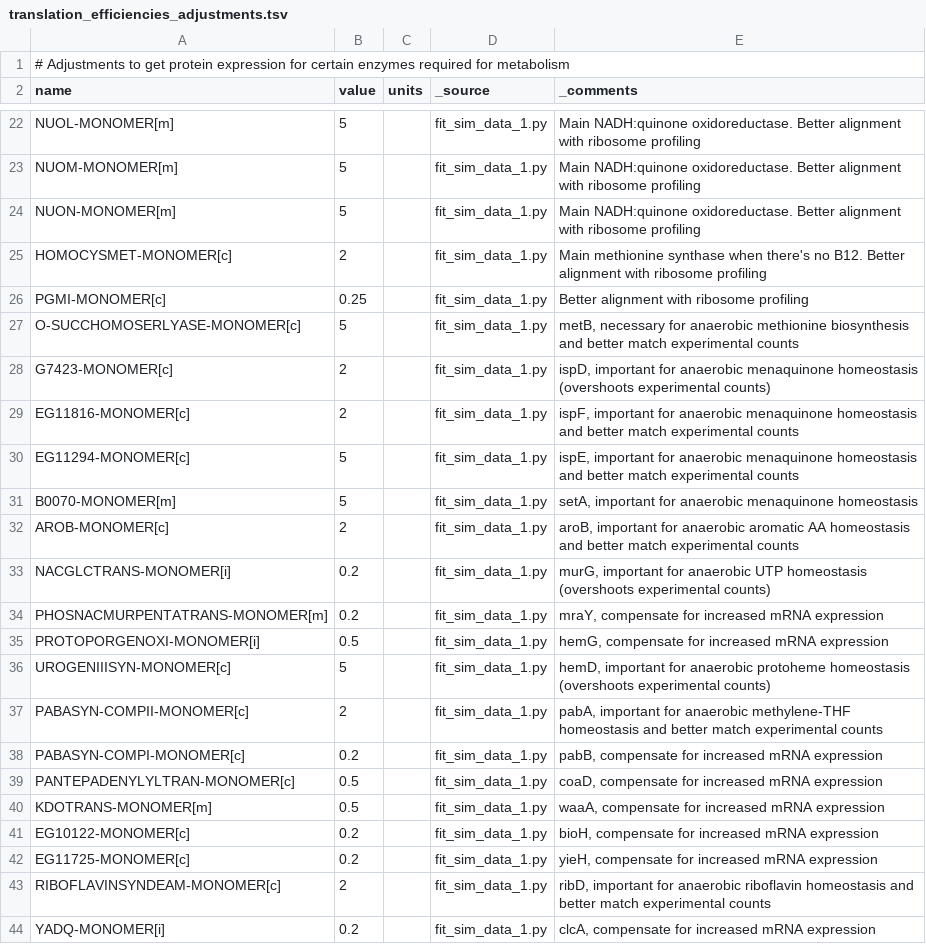
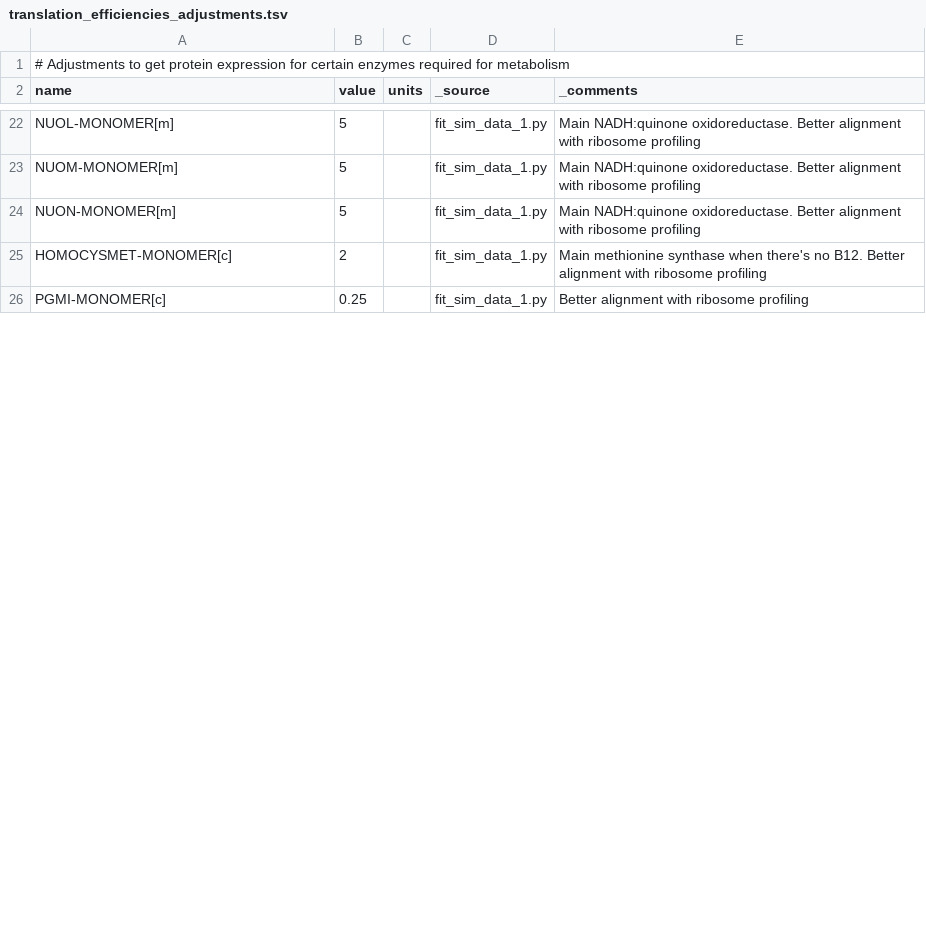
Before and after one commit to CovertLab/vEcoli, a TSV file: reconstruction/ecoli/flat/adjustments/translation_efficiencies_adjustments.tsv, drawn as a sheet; only a part is shown, gaps mark what is left out; the diff covers the shown part only; the diff names each change by its address in the sheet, - before the commit and + after, or states it on an @@ line.

```diff
--- a/reconstruction/ecoli/flat/adjustments/translation_efficiencies_adjustments.tsv
+++ b/reconstruction/ecoli/flat/adjustments/translation_efficiencies_adjustments.tsv
-row 27: O-SUCCHOMOSERLYASE-MONOMER[c] | 5 |  | fit_sim_data_1.py | metB, necessary for anaerobic methionine biosynthesis and better match experimental counts
-row 28: G7423-MONOMER[c] | 2 |  | fit_sim_data_1.py | ispD, important for anaerobic menaquinone homeostasis (overshoots experimental counts)
-row 29: EG11816-MONOMER[c] | 2 |  | fit_sim_data_1.py | ispF, important for anaerobic menaquinone homeostasis and better match experimental counts
-row 30: EG11294-MONOMER[c] | 5 |  | fit_sim_data_1.py | ispE, important for anaerobic menaquinone homeostasis and better match experimental counts
-row 31: B0070-MONOMER[m] | 5 |  | fit_sim_data_1.py | setA, important for anaerobic menaquinone homeostasis
-row 32: AROB-MONOMER[c] | 2 |  | fit_sim_data_1.py | aroB, important for anaerobic aromatic AA homeostasis and better match experimental counts
-row 33: NACGLCTRANS-MONOMER[i] | 0.2 |  | fit_sim_data_1.py | murG, important for anaerobic UTP homeostasis (overshoots experimental counts)
-row 34: PHOSNACMURPENTATRANS-MONOMER[m] | 0.2 |  | fit_sim_data_1.py | mraY, compensate for increased mRNA expression
-row 35: PROTOPORGENOXI-MONOMER[i] | 0.5 |  | fit_sim_data_1.py | hemG, compensate for increased mRNA expression
-row 36: UROGENIIISYN-MONOMER[c] | 5 |  | fit_sim_data_1.py | hemD, important for anaerobic protoheme homeostasis (overshoots experimental counts)
-row 37: PABASYN-COMPII-MONOMER[c] | 2 |  | fit_sim_data_1.py | pabA, important for anaerobic methylene-THF homeostasis and better match experimental counts
-row 38: PABASYN-COMPI-MONOMER[c] | 0.2 |  | fit_sim_data_1.py | pabB, compensate for increased mRNA expression
-row 39: PANTEPADENYLYLTRAN-MONOMER[c] | 0.5 |  | fit_sim_data_1.py | coaD, compensate for increased mRNA expression
-row 40: KDOTRANS-MONOMER[m] | 0.5 |  | fit_sim_data_1.py | waaA, compensate for increased mRNA expression
-row 41: EG10122-MONOMER[c] | 0.2 |  | fit_sim_data_1.py | bioH, compensate for increased mRNA expression
-row 42: EG11725-MONOMER[c] | 0.2 |  | fit_sim_data_1.py | yieH, compensate for increased mRNA expression
-row 43: RIBOFLAVINSYNDEAM-MONOMER[c] | 2 |  | fit_sim_data_1.py | ribD, important for anaerobic riboflavin homeostasis and better match experimental counts
-row 44: YADQ-MONOMER[i] | 0.2 |  | fit_sim_data_1.py | clcA, compensate for increased mRNA expression
```
Also changed, not shown: 30 removed rows and 1 edited cell elsewhere in this file, reconstruction/ecoli/flat/adjustments/protein_deg_rates_adjustments.tsv, 3 other files.
